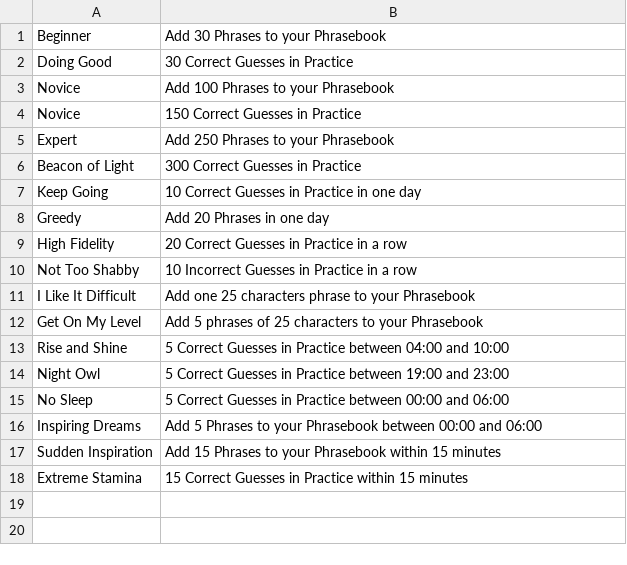
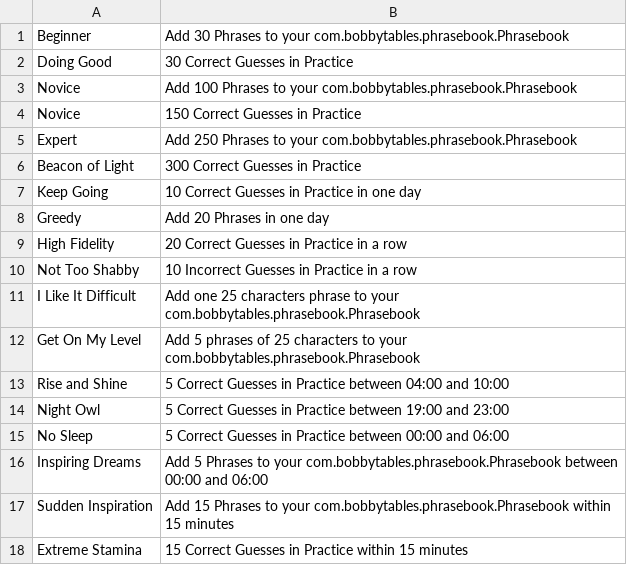
Before and after one commit to rickystream94/personal_data_interaction, a CSV file: Final_Project/Phrasebook/app/src/main/assets/badges.csv, drawn as a sheet.

```diff
--- a/Final_Project/Phrasebook/app/src/main/assets/badges.csv
+++ b/Final_Project/Phrasebook/app/src/main/assets/badges.csv
@@ -1,6 +1,6 @@
-Beginner;Add 30 Phrases to your Phrasebook
+Beginner;Add 30 Phrases to your com.bobbytables.phrasebook.Phrasebook
 Doing Good;30 Correct Guesses in Practice
-Novice;Add 100 Phrases to your Phrasebook
+Novice;Add 100 Phrases to your com.bobbytables.phrasebook.Phrasebook
 Novice;150 Correct Guesses in Practice
-Expert;Add 250 Phrases to your Phrasebook
+Expert;Add 250 Phrases to your com.bobbytables.phrasebook.Phrasebook
 Beacon of Light;300 Correct Guesses in Practice
@@ -10,4 +10,4 @@ High Fidelity;20 Correct Guesses in Practice in a row
 Not Too Shabby;10 Incorrect Guesses in Practice in a row
-I Like It Difficult;Add one 25 characters phrase to your Phrasebook
-Get On My Level;Add 5 phrases of 25 characters to your Phrasebook
+I Like It Difficult;Add one 25 characters phrase to your com.bobbytables.phrasebook.Phrasebook
+Get On My Level;Add 5 phrases of 25 characters to your com.bobbytables.phrasebook.Phrasebook
 Rise and Shine;5 Correct Guesses in Practice between 04:00 and 10:00
@@ -15,4 +15,4 @@ Night Owl;5 Correct Guesses in Practice between 19:00 and 23:00
 No Sleep;5 Correct Guesses in Practice between 00:00 and 06:00
-Inspiring Dreams;Add 5 Phrases to your Phrasebook between 00:00 and 06:00
-Sudden Inspiration;Add 15 Phrases to your Phrasebook within 15 minutes
+Inspiring Dreams;Add 5 Phrases to your com.bobbytables.phrasebook.Phrasebook between 00:00 and 06:00
+Sudden Inspiration;Add 15 Phrases to your com.bobbytables.phrasebook.Phrasebook within 15 minutes
 Extreme Stamina;15 Correct Guesses in Practice within 15 minutes
```
Also changed, not shown: 23 other files.
